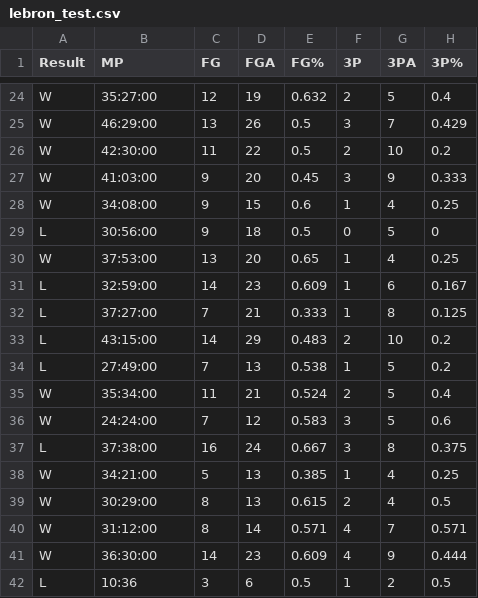
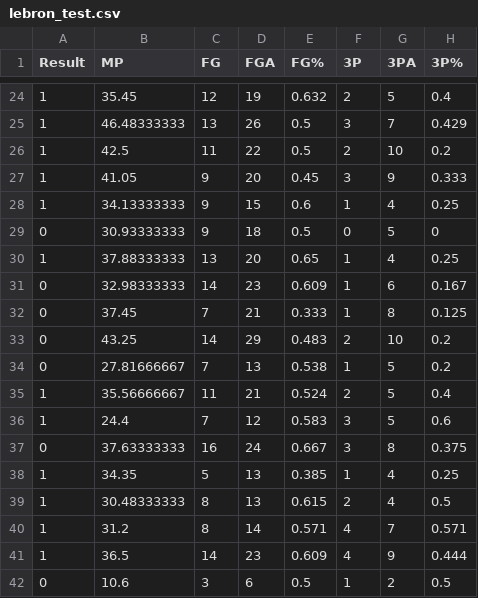
Before and after one commit to jenkins1085/MachineLebron, a CSV file: lebron_test.csv, drawn as a sheet; only a part is shown, gaps mark what is left out; the diff covers the shown part only; the diff names each change by its address in the sheet, - before the commit and + after, or states it on an @@ line.

```diff
--- a/lebron_test.csv
+++ b/lebron_test.csv
-A24:A28 (Result): W
+A24:A28 (Result): 1
-B24 (MP): 35:27:00
+B24 (MP): 35.45
-B25 (MP): 46:29:00
+B25 (MP): 46.48333333
-B26 (MP): 42:30:00
+B26 (MP): 42.5
-B27 (MP): 41:03:00
+B27 (MP): 41.05
-B28 (MP): 34:08:00
+B28 (MP): 34.13333333
-A29 (Result): L
+A29 (Result): 0
-B29 (MP): 30:56:00
+B29 (MP): 30.93333333
-A30 (Result): W
+A30 (Result): 1
-B30 (MP): 37:53:00
+B30 (MP): 37.88333333
-A31:A34 (Result): L
+A31:A34 (Result): 0
-B31 (MP): 32:59:00
+B31 (MP): 32.98333333
-B32 (MP): 37:27:00
+B32 (MP): 37.45
-B33 (MP): 43:15:00
+B33 (MP): 43.25
-B34 (MP): 27:49:00
+B34 (MP): 27.81666667
-A35:A36 (Result): W
+A35:A36 (Result): 1
-B35 (MP): 35:34:00
+B35 (MP): 35.56666667
-B36 (MP): 24:24:00
+B36 (MP): 24.4
-A37 (Result): L
+A37 (Result): 0
-B37 (MP): 37:38:00
+B37 (MP): 37.63333333
-A38:A41 (Result): W
+A38:A41 (Result): 1
-B38 (MP): 34:21:00
+B38 (MP): 34.35
-B39 (MP): 30:29:00
+B39 (MP): 30.48333333
-B40 (MP): 31:12:00
+B40 (MP): 31.2
-B41 (MP): 36:30:00
+B41 (MP): 36.5
-A42 (Result): L
+A42 (Result): 0
-B42 (MP): 10:36
+B42 (MP): 10.6
```
Also changed, not shown: 44 edited cells elsewhere in this file, lebron_train.csv.
